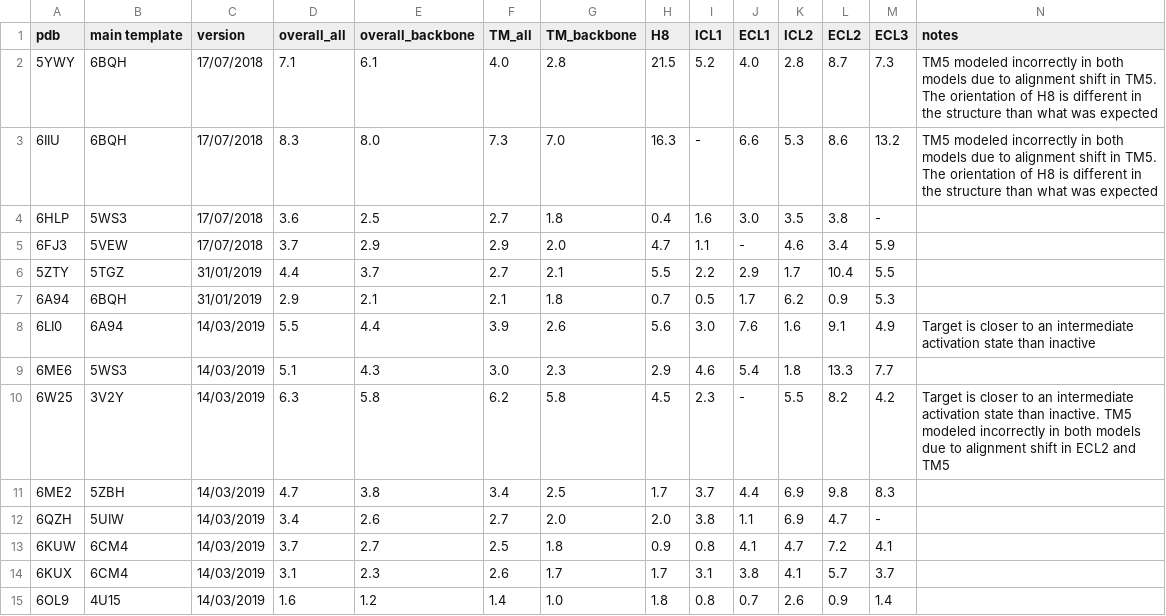
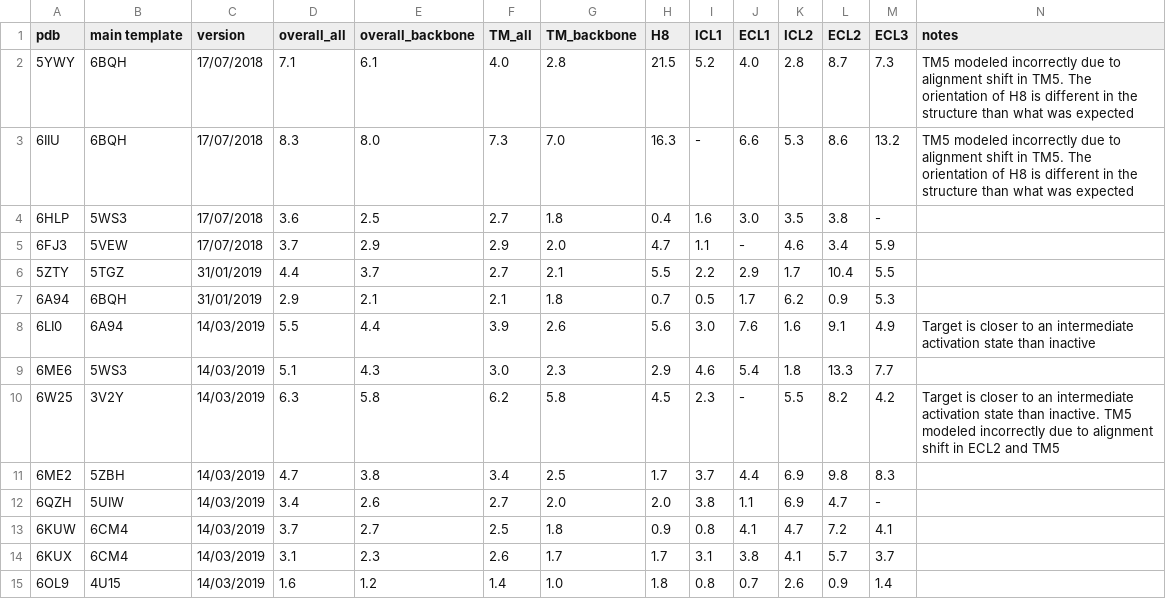
Before and after one commit to protwis/gpcrdb_data, a CSV file: structure_data/model_rmsd.csv, drawn as a sheet; only a part is shown.

Commit message:
FIX: added 4x58 constriction to ccr6, note fix in model_rmsd.csv

```diff
--- a/structure_data/model_rmsd.csv
+++ b/structure_data/model_rmsd.csv
@@ -1,4 +1,4 @@
 pdb,main template,version,overall_all,overall_backbone,TM_all,TM_backbone,H8,ICL1,ECL1,ICL2,ECL2,ECL3,notes
-5YWY,6BQH,17/07/2018,7.1,6.1,4.0,2.8,21.5,5.2,4.0,2.8,8.7,7.3,TM5 modeled incorrectly in both models due to alignment shift in TM5. The orientation of H8 is different in the structure than what was expected
-6IIU,6BQH,17/07/2018,8.3,8.0,7.3,7.0,16.3,-,6.6,5.3,8.6,13.2,TM5 modeled incorrectly in both models due to alignment shift in TM5. The orientation of H8 is different in the structure than what was expected
+5YWY,6BQH,17/07/2018,7.1,6.1,4.0,2.8,21.5,5.2,4.0,2.8,8.7,7.3,TM5 modeled incorrectly due to alignment shift in TM5. The orientation of H8 is different in the structure than what was expected
+6IIU,6BQH,17/07/2018,8.3,8.0,7.3,7.0,16.3,-,6.6,5.3,8.6,13.2,TM5 modeled incorrectly due to alignment shift in TM5. The orientation of H8 is different in the structure than what was expected
 6HLP,5WS3,17/07/2018,3.6,2.5,2.7,1.8,0.4,1.6,3.0,3.5,3.8,-,
@@ -9,3 +9,3 @@
 6ME6,5WS3,14/03/2019,5.1,4.3,3.0,2.3,2.9,4.6,5.4,1.8,13.3,7.7,
-6W25,3V2Y,14/03/2019,6.3,5.8,6.2,5.8,4.5,2.3,-,5.5,8.2,4.2,Target is closer to an intermediate activation state than inactive. TM5 modeled incorrectly in both models due to alignment shift in ECL2 and TM5
+6W25,3V2Y,14/03/2019,6.3,5.8,6.2,5.8,4.5,2.3,-,5.5,8.2,4.2,Target is closer to an intermediate activation state than inactive. TM5 modeled incorrectly due to alignment shift in ECL2 and TM5
 6ME2,5ZBH,14/03/2019,4.7,3.8,3.4,2.5,1.7,3.7,4.4,6.9,9.8,8.3,
```
Also changed, not shown: 2 other files.
